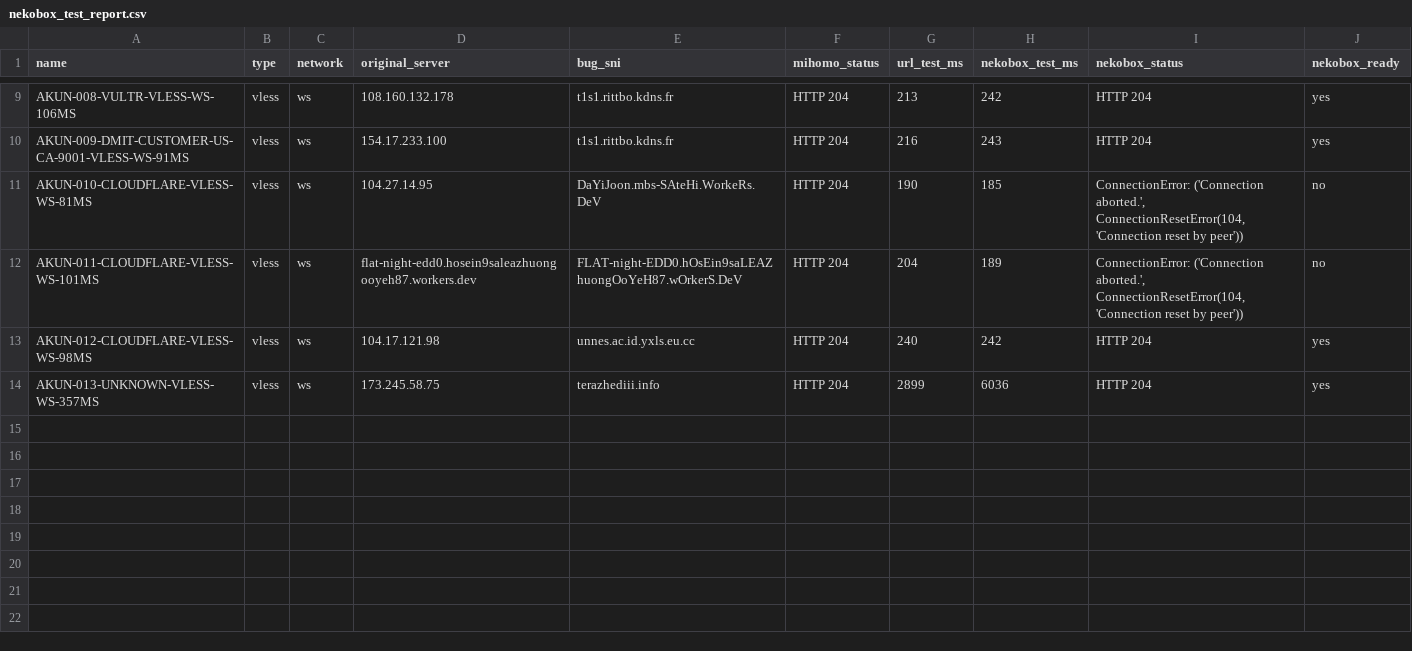
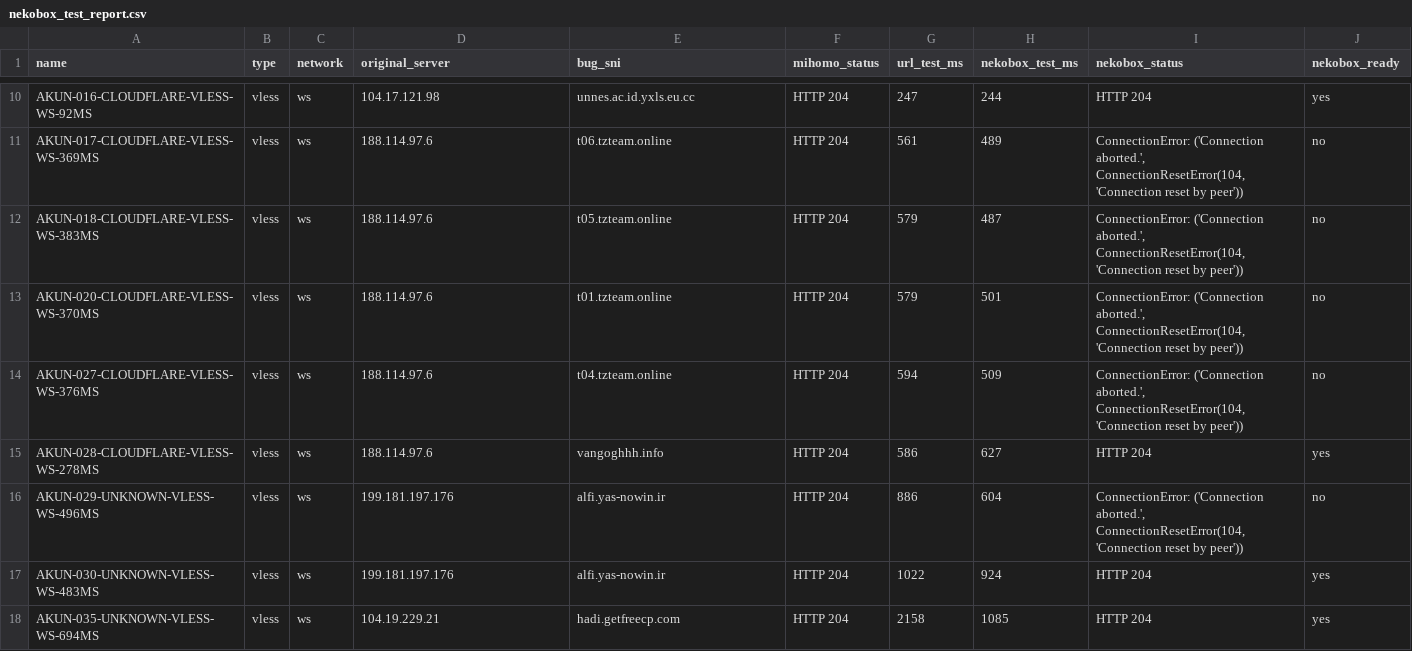
Before and after one commit to adiorany3/ConvertYAML, a CSV file: nekobox_test_report.csv, drawn as a sheet; only a part is shown, gaps mark what is left out; removed rows and columns are numbered as before the commit, all else as after; the diff covers the shown part only; the diff names each change by its address in the sheet, - before the commit and + after, or states it on an @@ line.

```diff
--- a/nekobox_test_report.csv
+++ b/nekobox_test_report.csv
-A10 (name): AKUN-008-VULTR-VLESS-WS-106MS
+A10 (name): AKUN-016-CLOUDFLARE-VLESS-WS-92MS
-D10 (original_server): 108.160.132.178
+D10 (original_server): 104.17.121.98
-E10 (bug_sni): t1s1.rittbo.kdns.fr
+E10 (bug_sni): unnes.ac.id.yxls.eu.cc
-G10 (url_test_ms): 213
+G10 (url_test_ms): 247
-H10 (nekobox_test_ms): 242
+H10 (nekobox_test_ms): 244
-row 10: AKUN-009-DMIT-CUSTOMER-US-CA-9001-VLESS-WS-91MS | vless | ws | 154.17.233.100 | t1s1.rittbo.kdns.fr | HTTP 204 | 216 | 243 | HTTP 204 | yes
+row 11: AKUN-017-CLOUDFLARE-VLESS-WS-369MS | vless | ws | 188.114.97.6 | t06.tzteam.online | HTTP 204 | 561 | 489 | ConnectionError: ('Connection aborted.', ConnectionResetError(104, 'Connection reset by peer')) | no
-A12 (name): AKUN-010-CLOUDFLARE-VLESS-WS-81MS
+A12 (name): AKUN-018-CLOUDFLARE-VLESS-WS-383MS
-D12 (original_server): 104.27.14.95
+D12 (original_server): 188.114.97.6
-E12 (bug_sni): DaYiJoon.mbs-SAteHi.WorkeRs.DeV
+E12 (bug_sni): t05.tzteam.online
-G12 (url_test_ms): 190
+G12 (url_test_ms): 579
-H12 (nekobox_test_ms): 185
+H12 (nekobox_test_ms): 487
-A13 (name): AKUN-011-CLOUDFLARE-VLESS-WS-101MS
+A13 (name): AKUN-020-CLOUDFLARE-VLESS-WS-370MS
-D13 (original_server): flat-night-edd0.hosein9saleazhuongooyeh87.workers.dev
+D13 (original_server): 188.114.97.6
-E13 (bug_sni): FLAT-night-EDD0.hOsEin9saLEAZhuongOoYeH87.wOrkerS.DeV
+E13 (bug_sni): t01.tzteam.online
-G13 (url_test_ms): 204
+G13 (url_test_ms): 579
-H13 (nekobox_test_ms): 189
+H13 (nekobox_test_ms): 501
+row 14: AKUN-027-CLOUDFLARE-VLESS-WS-376MS | vless | ws | 188.114.97.6 | t04.tzteam.online | HTTP 204 | 594 | 509 | ConnectionError: ('Connection aborted.', ConnectionResetError(104, 'Connection reset by peer')) | no
-A15 (name): AKUN-012-CLOUDFLARE-VLESS-WS-98MS
+A15 (name): AKUN-028-CLOUDFLARE-VLESS-WS-278MS
-D15 (original_server): 104.17.121.98
+D15 (original_server): 188.114.97.6
-E15 (bug_sni): unnes.ac.id.yxls.eu.cc
+E15 (bug_sni): vangoghhh.info
-G15 (url_test_ms): 240
+G15 (url_test_ms): 586
-H15 (nekobox_test_ms): 242
+H15 (nekobox_test_ms): 627
+row 16: AKUN-029-UNKNOWN-VLESS-WS-496MS | vless | ws | 199.181.197.176 | alfi.yas-nowin.ir | HTTP 204 | 886 | 604 | ConnectionError: ('Connection aborted.', ConnectionResetError(104, 'Connection reset by peer')) | no
+row 17: AKUN-030-UNKNOWN-VLESS-WS-483MS | vless | ws | 199.181.197.176 | alfi.yas-nowin.ir | HTTP 204 | 1022 | 924 | HTTP 204 | yes
-A18 (name): AKUN-013-UNKNOWN-VLESS-WS-357MS
+A18 (name): AKUN-035-UNKNOWN-VLESS-WS-694MS
-D18 (original_server): 173.245.58.75
+D18 (original_server): 104.19.229.21
-E18 (bug_sni): terazhediii.info
+E18 (bug_sni): hadi.getfreecp.com
-G18 (url_test_ms): 2899
+G18 (url_test_ms): 2158
-H18 (nekobox_test_ms): 6036
+H18 (nekobox_test_ms): 1085
```
Also changed, not shown: 2 added rows, 1 removed row and 28 edited cells elsewhere in this file, openclash_auto_report.csv, urltest_report.csv, 10 other files.
